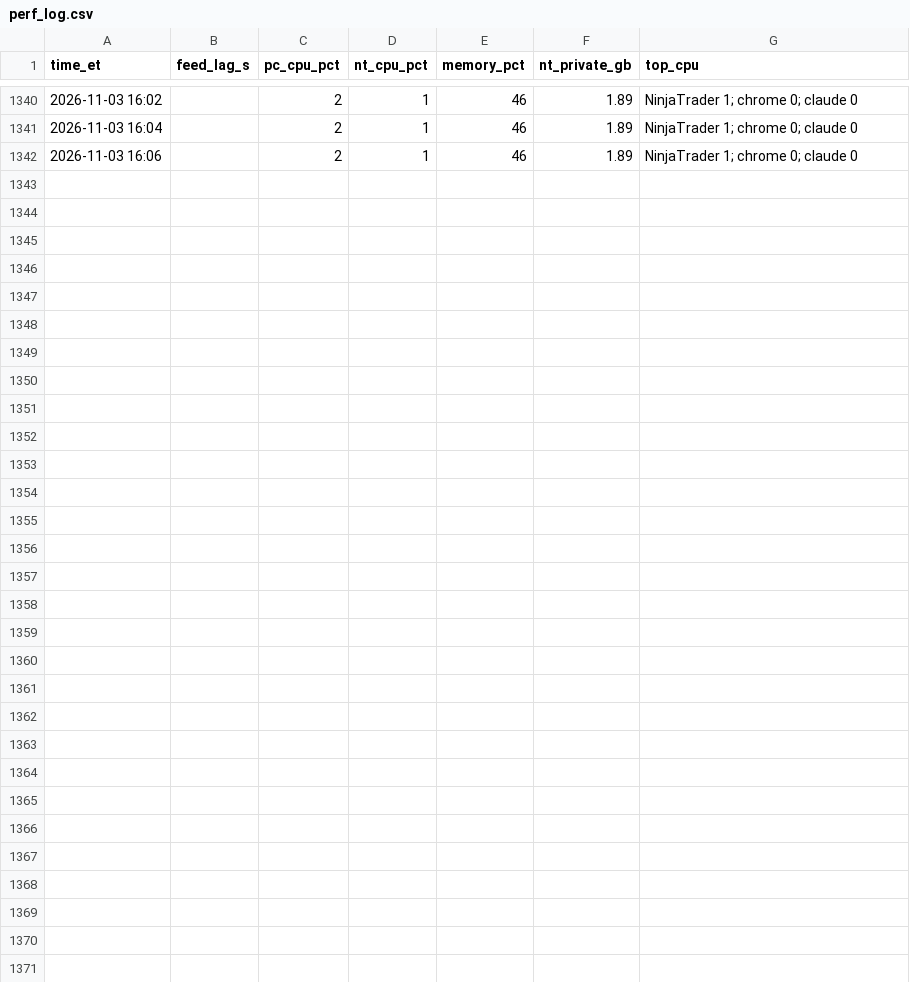
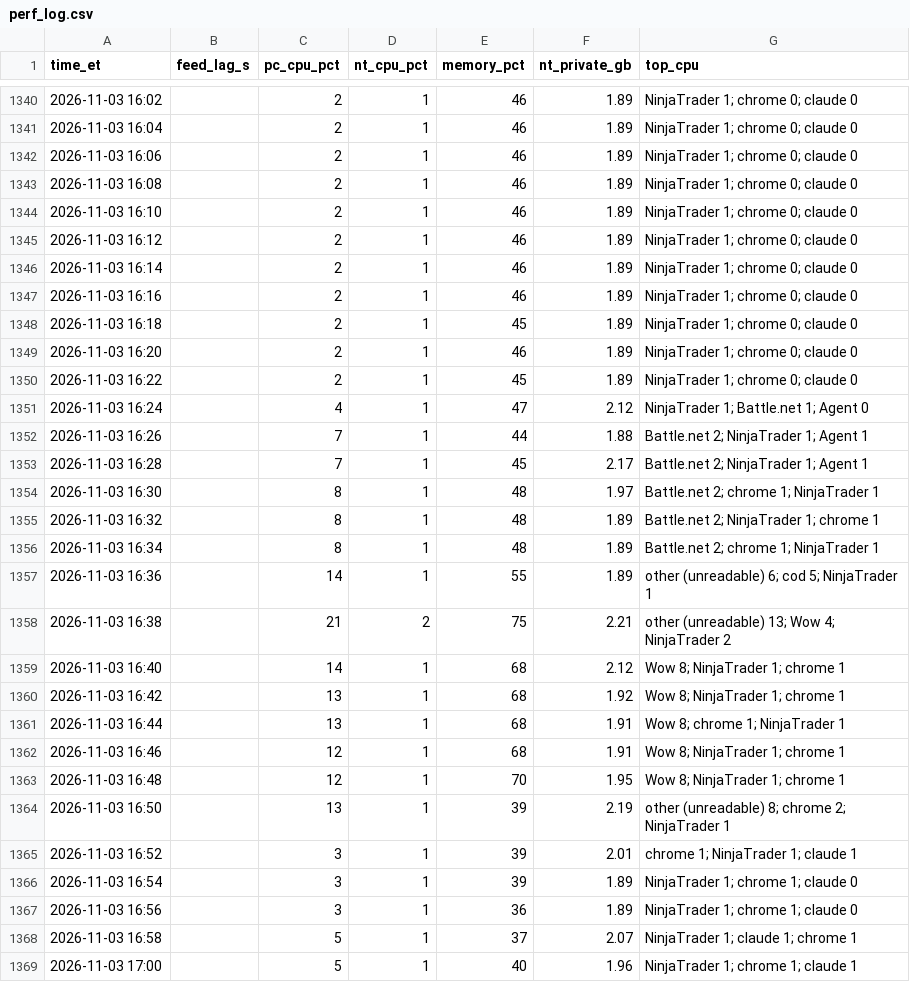
Before and after one commit to Linderwow/NoiseArea, a CSV file: nt8/agent_exports/records/perf_log.csv, drawn as a sheet; only a part is shown, gaps mark what is left out; the diff names each change by its address in the sheet, - before the commit and + after, or states it on an @@ line.

Commit message:
Auto-sync from live: 8 file(s) - clock_offset.csv, perf_log.csv, watchdog_log.csv, vix_history_cboe_latest.csv, bars_archive_MNQ_Sim101.csv, shadow_ledger.csv, shadow_ledger_strat3.csv, shadow_ledger_weekend.csv
Verified before commit: secrets, sync corruption, python/json, append-only ledgers.
Committed by tools/autopush.py.

```diff
--- a/nt8/agent_exports/records/perf_log.csv
+++ b/nt8/agent_exports/records/perf_log.csv
+row 1343: 2026-11-03 16:08 |  | 2 | 1 | 46 | 1.89 | NinjaTrader 1; chrome 0; claude 0
+row 1344: 2026-11-03 16:10 |  | 2 | 1 | 46 | 1.89 | NinjaTrader 1; chrome 0; claude 0
+row 1345: 2026-11-03 16:12 |  | 2 | 1 | 46 | 1.89 | NinjaTrader 1; chrome 0; claude 0
+row 1346: 2026-11-03 16:14 |  | 2 | 1 | 46 | 1.89 | NinjaTrader 1; chrome 0; claude 0
+row 1347: 2026-11-03 16:16 |  | 2 | 1 | 46 | 1.89 | NinjaTrader 1; chrome 0; claude 0
+row 1348: 2026-11-03 16:18 |  | 2 | 1 | 45 | 1.89 | NinjaTrader 1; chrome 0; claude 0
+row 1349: 2026-11-03 16:20 |  | 2 | 1 | 46 | 1.89 | NinjaTrader 1; chrome 0; claude 0
+row 1350: 2026-11-03 16:22 |  | 2 | 1 | 45 | 1.89 | NinjaTrader 1; chrome 0; claude 0
+row 1351: 2026-11-03 16:24 |  | 4 | 1 | 47 | 2.12 | NinjaTrader 1; Battle.net 1; Agent 0
+row 1352: 2026-11-03 16:26 |  | 7 | 1 | 44 | 1.88 | Battle.net 2; NinjaTrader 1; Agent 1
+row 1353: 2026-11-03 16:28 |  | 7 | 1 | 45 | 2.17 | Battle.net 2; NinjaTrader 1; Agent 1
+row 1354: 2026-11-03 16:30 |  | 8 | 1 | 48 | 1.97 | Battle.net 2; chrome 1; NinjaTrader 1
+row 1355: 2026-11-03 16:32 |  | 8 | 1 | 48 | 1.89 | Battle.net 2; NinjaTrader 1; chrome 1
+row 1356: 2026-11-03 16:34 |  | 8 | 1 | 48 | 1.89 | Battle.net 2; chrome 1; NinjaTrader 1
+row 1357: 2026-11-03 16:36 |  | 14 | 1 | 55 | 1.89 | other (unreadable) 6; cod 5; NinjaTrader 1
+row 1358: 2026-11-03 16:38 |  | 21 | 2 | 75 | 2.21 | other (unreadable) 13; Wow 4; NinjaTrader 2
+row 1359: 2026-11-03 16:40 |  | 14 | 1 | 68 | 2.12 | Wow 8; NinjaTrader 1; chrome 1
+row 1360: 2026-11-03 16:42 |  | 13 | 1 | 68 | 1.92 | Wow 8; NinjaTrader 1; chrome 1
+row 1361: 2026-11-03 16:44 |  | 13 | 1 | 68 | 1.91 | Wow 8; chrome 1; NinjaTrader 1
+row 1362: 2026-11-03 16:46 |  | 12 | 1 | 68 | 1.91 | Wow 8; NinjaTrader 1; chrome 1
+row 1363: 2026-11-03 16:48 |  | 12 | 1 | 70 | 1.95 | Wow 8; NinjaTrader 1; chrome 1
+row 1364: 2026-11-03 16:50 |  | 13 | 1 | 39 | 2.19 | other (unreadable) 8; chrome 2; NinjaTrader 1
+row 1365: 2026-11-03 16:52 |  | 3 | 1 | 39 | 2.01 | chrome 1; NinjaTrader 1; claude 1
+row 1366: 2026-11-03 16:54 |  | 3 | 1 | 39 | 1.89 | NinjaTrader 1; chrome 1; claude 0
+row 1367: 2026-11-03 16:56 |  | 3 | 1 | 36 | 1.89 | NinjaTrader 1; chrome 1; claude 0
+row 1368: 2026-11-03 16:58 |  | 5 | 1 | 37 | 2.07 | NinjaTrader 1; claude 1; chrome 1
+row 1369: 2026-11-03 17:00 |  | 5 | 1 | 40 | 1.96 | NinjaTrader 1; chrome 1; claude 1
```
Also changed, not shown: nt8/agent_exports/records/clock_offset.csv, nt8/agent_exports/records/watchdog_log.csv, 5 other files.
